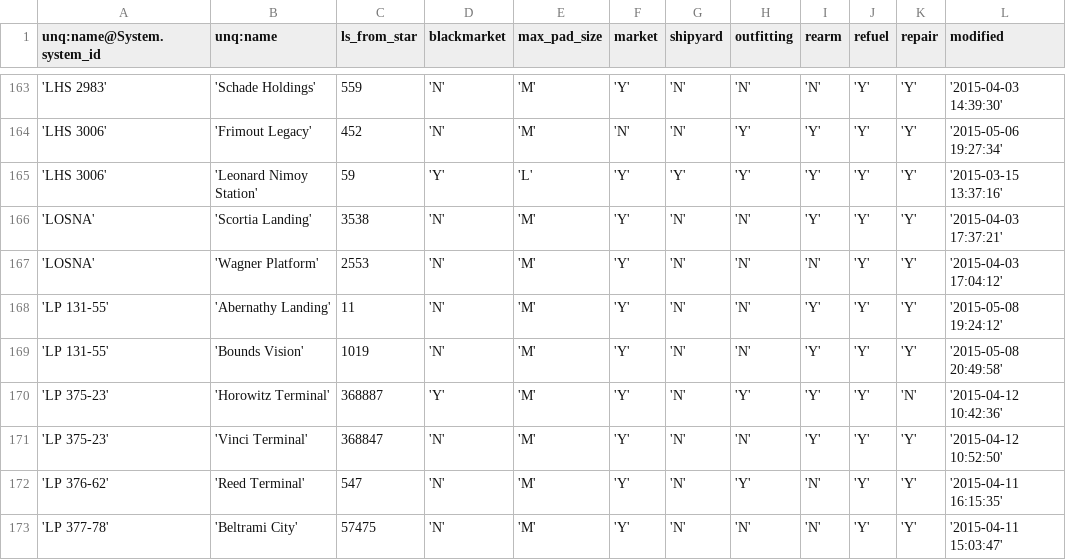
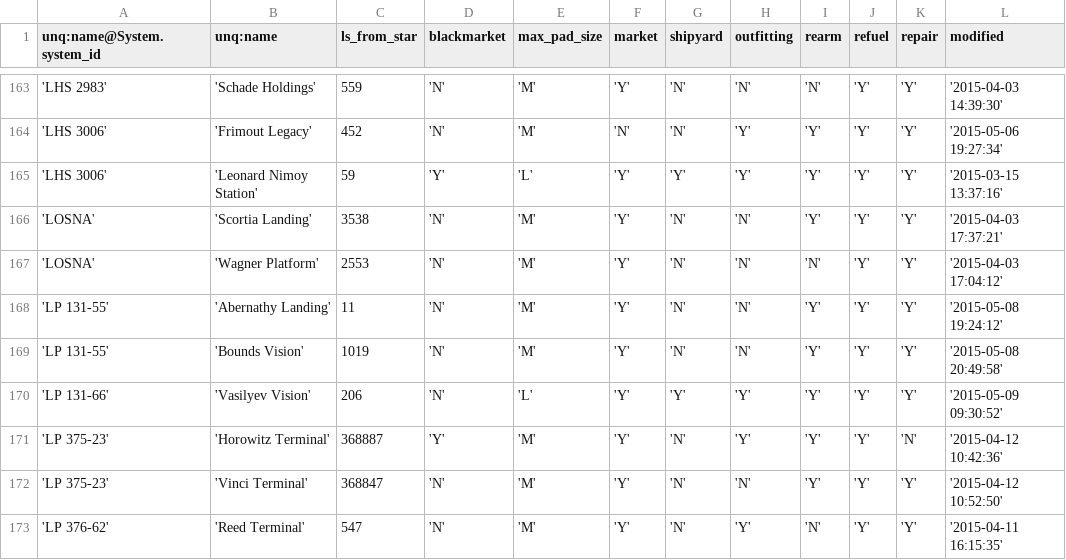
Before and after one commit to EliteDangerous/tradedangerous, a CSV file: data/Station.csv, drawn as a sheet; only a part is shown, gaps mark what is left out; the shorter side is filled out with more unchanged rows; the diff names each change by its address in the sheet, - before the commit and + after, or states it on an @@ line.

Commit message:
system: LP 131-66, 1 station

```diff
--- a/data/Station.csv
+++ b/data/Station.csv
+row 170: 'LP 131-66' | 'Vasilyev Vision' | 206 | 'N' | 'L' | 'Y' | 'Y' | 'Y' | 'Y' | 'Y' | 'Y' | '2015-05-09 09:30:52'
```
Also changed, not shown: data/ShipVendor.csv, data/StationAttributes.csv, 1 other file.
